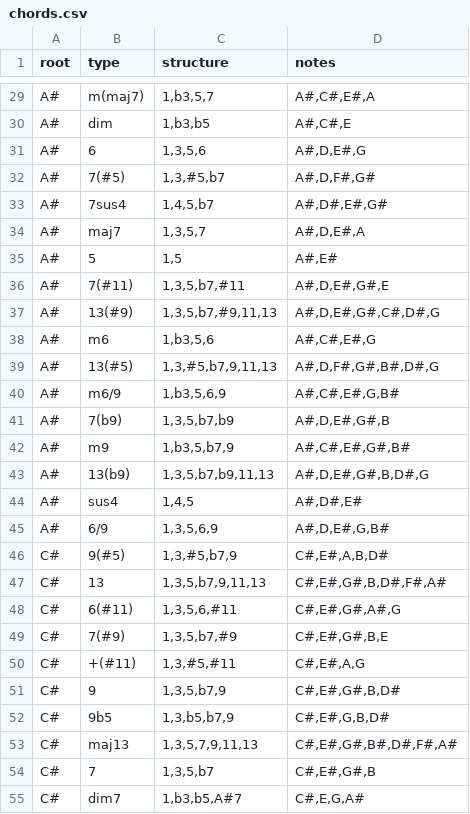
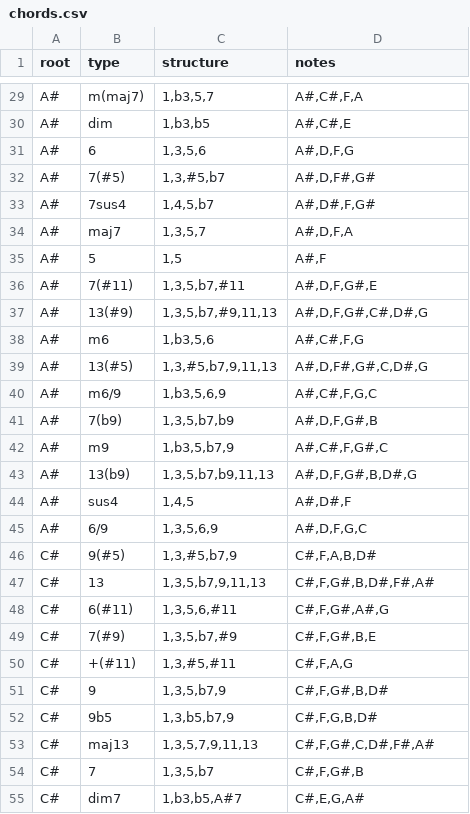
Before and after one commit to aryanakr/chords_catalog, a CSV file: assets/chords.csv, drawn as a sheet; only a part is shown, gaps mark what is left out; the diff covers the shown part only; the diff names each change by its address in the sheet, - before the commit and + after, or states it on an @@ line.

```diff
--- a/assets/chords.csv
+++ b/assets/chords.csv
-D29 (notes): A#,C#,E#,A
+D29 (notes): A#,C#,F,A
-D31 (notes): A#,D,E#,G
+D31 (notes): A#,D,F,G
-D33 (notes): A#,D#,E#,G#
+D33 (notes): A#,D#,F,G#
-D34 (notes): A#,D,E#,A
+D34 (notes): A#,D,F,A
-D35 (notes): A#,E#
+D35 (notes): A#,F
-D36 (notes): A#,D,E#,G#,E
+D36 (notes): A#,D,F,G#,E
-D37 (notes): A#,D,E#,G#,C#,D#,G
+D37 (notes): A#,D,F,G#,C#,D#,G
-D38 (notes): A#,C#,E#,G
+D38 (notes): A#,C#,F,G
-D39 (notes): A#,D,F#,G#,B#,D#,G
+D39 (notes): A#,D,F#,G#,C,D#,G
-D40 (notes): A#,C#,E#,G,B#
+D40 (notes): A#,C#,F,G,C
-D41 (notes): A#,D,E#,G#,B
+D41 (notes): A#,D,F,G#,B
-D42 (notes): A#,C#,E#,G#,B#
+D42 (notes): A#,C#,F,G#,C
-D43 (notes): A#,D,E#,G#,B,D#,G
+D43 (notes): A#,D,F,G#,B,D#,G
-D44 (notes): A#,D#,E#
+D44 (notes): A#,D#,F
-D45 (notes): A#,D,E#,G,B#
+D45 (notes): A#,D,F,G,C
-D46 (notes): C#,E#,A,B,D#
+D46 (notes): C#,F,A,B,D#
-D47 (notes): C#,E#,G#,B,D#,F#,A#
+D47 (notes): C#,F,G#,B,D#,F#,A#
-D48 (notes): C#,E#,G#,A#,G
+D48 (notes): C#,F,G#,A#,G
-D49 (notes): C#,E#,G#,B,E
+D49 (notes): C#,F,G#,B,E
-D50 (notes): C#,E#,A,G
+D50 (notes): C#,F,A,G
-D51 (notes): C#,E#,G#,B,D#
+D51 (notes): C#,F,G#,B,D#
-D52 (notes): C#,E#,G,B,D#
+D52 (notes): C#,F,G,B,D#
-D53 (notes): C#,E#,G#,B#,D#,F#,A#
+D53 (notes): C#,F,G#,C,D#,F#,A#
-D54 (notes): C#,E#,G#,B
+D54 (notes): C#,F,G#,B
```
Also changed, not shown: 128 edited cells elsewhere in this file, 5 other files.
